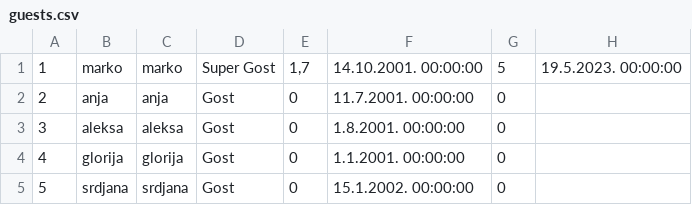
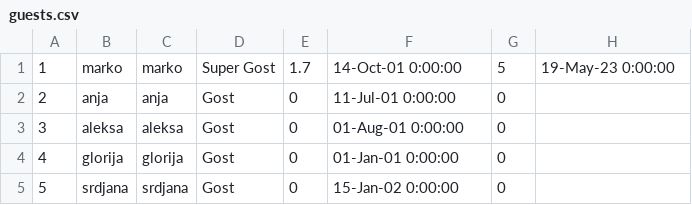
Before and after one commit to JovanDozic/sims-2023-group-4-team-A, a CSV file: sims-2023-group-4-team-A/SIMSProject/Resources/Data/Users/guests.csv, drawn as a sheet.

```diff
--- a/sims-2023-group-4-team-A/SIMSProject/Resources/Data/Users/guests.csv
+++ b/sims-2023-group-4-team-A/SIMSProject/Resources/Data/Users/guests.csv
@@ -1,5 +1,5 @@
-1|marko|marko|Super Gost|1,7|14.10.2001. 00:00:00|5|19.5.2023. 00:00:00
-2|anja|anja|Gost|0|11.7.2001. 00:00:00|0|
-3|aleksa|aleksa|Gost|0|1.8.2001. 00:00:00|0|
-4|glorija|glorija|Gost|0|1.1.2001. 00:00:00|0|
-5|srdjana|srdjana|Gost|0|15.1.2002. 00:00:00|0|
+1|marko|marko|Super Gost|1.7|14-Oct-01 0:00:00|5|19-May-23 0:00:00
+2|anja|anja|Gost|0|11-Jul-01 0:00:00|0|
+3|aleksa|aleksa|Gost|0|01-Aug-01 0:00:00|0|
+4|glorija|glorija|Gost|0|01-Jan-01 0:00:00|0|
+5|srdjana|srdjana|Gost|0|15-Jan-02 0:00:00|0|
```
Also changed, not shown: sims-2023-group-4-team-A/SIMSProject/Resources/Data/guideratings.csv, sims-2023-group-4-team-A/SIMSProject/Resources/Data/keypoints.csv, 18 other files.
